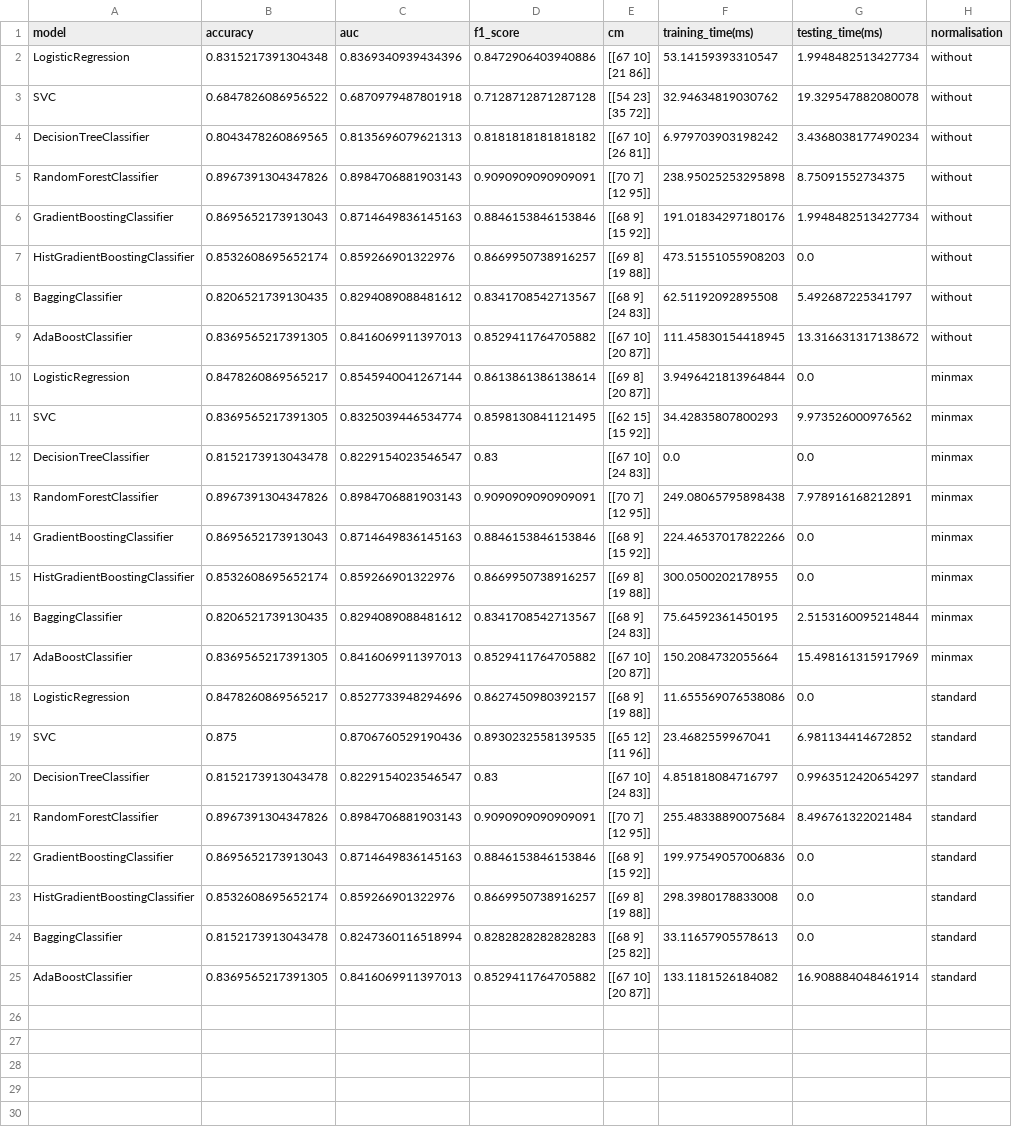
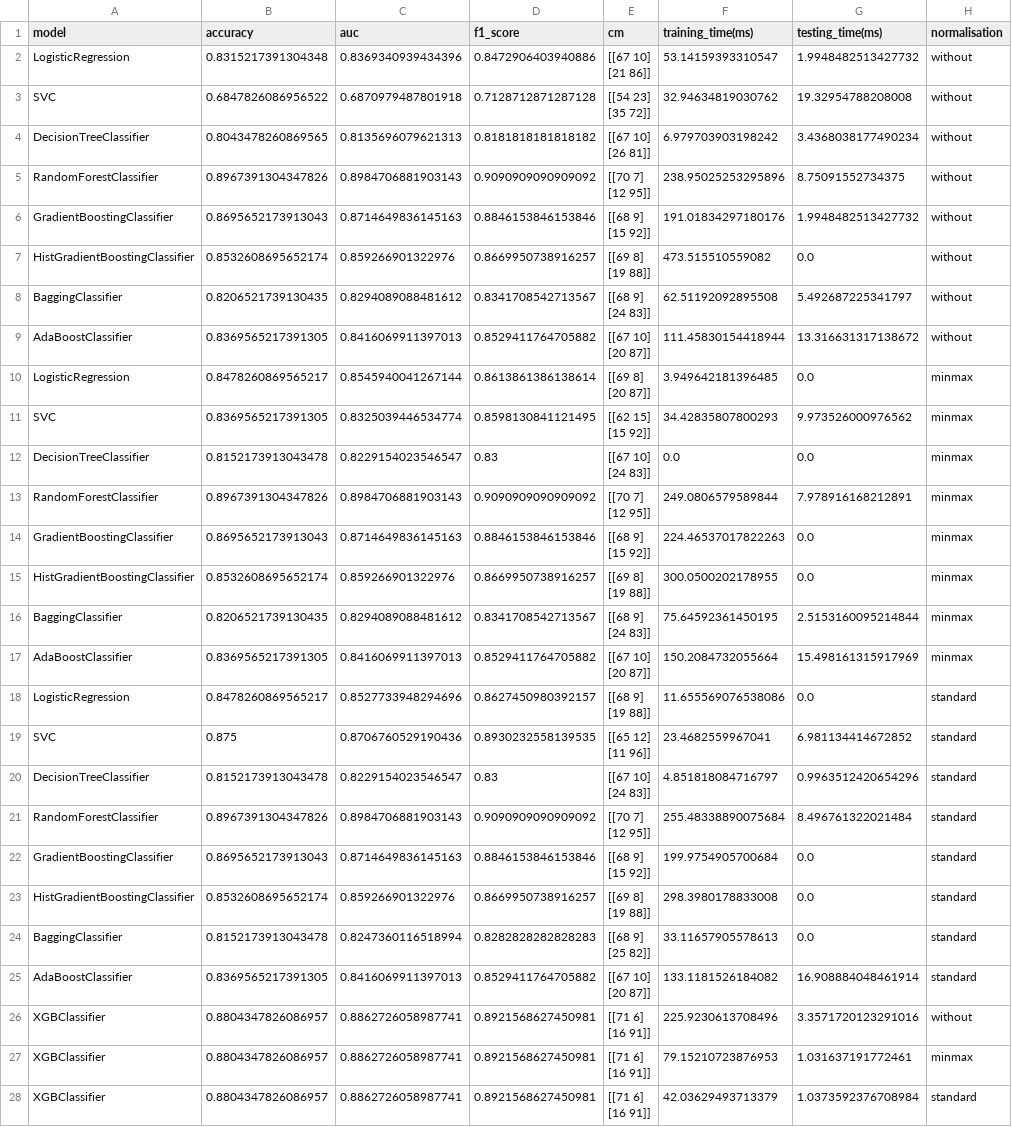
Before and after one commit to MsChabane/heart_disease_prediction, a CSV file: result/exp1.csv, drawn as a sheet.

```diff
--- a/result/exp1.csv
+++ b/result/exp1.csv
@@ -1,20 +1,20 @@
 model,accuracy,auc,f1_score,cm,training_time(ms),testing_time(ms),normalisation
-LogisticRegression,0.8315217391304348,0.8369340939434396,0.8472906403940886,"[[67 10]
- [21 86]]",53.14159393310547,1.9948482513427734,without
-SVC,0.6847826086956522,0.6870979487801918,0.7128712871287128,"[[54 23]
- [35 72]]",32.94634819030762,19.329547882080078,without
+LogisticRegression,0.8315217391304348,0.8369340939434396,0.8472906403940886,"[[67 10]
+ [21 86]]",53.14159393310547,1.9948482513427732,without
+SVC,0.6847826086956522,0.6870979487801918,0.7128712871287128,"[[54 23]
+ [35 72]]",32.94634819030762,19.32954788208008,without
 DecisionTreeClassifier,0.8043478260869565,0.8135696079621313,0.8181818181818182,"[[67 10]
  [26 81]]",6.979703903198242,3.4368038177490234,without
-RandomForestClassifier,0.8967391304347826,0.8984706881903143,0.9090909090909091,"[[70  7]
- [12 95]]",238.95025253295898,8.75091552734375,without
-GradientBoostingClassifier,0.8695652173913043,0.8714649836145163,0.8846153846153846,"[[68  9]
- [15 92]]",191.01834297180176,1.9948482513427734,without
-HistGradientBoostingClassifier,0.8532608695652174,0.859266901322976,0.8669950738916257,"[[69  8]
- [19 88]]",473.51551055908203,0.0,without
+RandomForestClassifier,0.8967391304347826,0.8984706881903143,0.9090909090909092,"[[70  7]
+ [12 95]]",238.95025253295896,8.75091552734375,without
+GradientBoostingClassifier,0.8695652173913043,0.8714649836145163,0.8846153846153846,"[[68  9]
+ [15 92]]",191.01834297180176,1.9948482513427732,without
+HistGradientBoostingClassifier,0.8532608695652174,0.859266901322976,0.8669950738916257,"[[69  8]
+ [19 88]]",473.515510559082,0.0,without
 BaggingClassifier,0.8206521739130435,0.8294089088481612,0.8341708542713567,"[[68  9]
  [24 83]]",62.51192092895508,5.492687225341797,without
-AdaBoostClassifier,0.8369565217391305,0.8416069911397013,0.8529411764705882,"[[67 10]
- [20 87]]",111.45830154418945,13.316631317138672,without
-LogisticRegression,0.8478260869565217,0.8545940041267144,0.8613861386138614,"[[69  8]
- [20 87]]",3.9496421813964844,0.0,minmax
+AdaBoostClassifier,0.8369565217391305,0.8416069911397013,0.8529411764705882,"[[67 10]
+ [20 87]]",111.45830154418944,13.316631317138672,without
+LogisticRegression,0.8478260869565217,0.8545940041267144,0.8613861386138614,"[[69  8]
+ [20 87]]",3.949642181396485,0.0,minmax
 SVC,0.8369565217391305,0.8325039446534774,0.8598130841121495,"[[62 15]
@@ -23,6 +23,6 @@ DecisionTreeClassifier,0.8152173913043478,0.8229154023546547,0.83,"[[67 10]
  [24 83]]",0.0,0.0,minmax
-RandomForestClassifier,0.8967391304347826,0.8984706881903143,0.9090909090909091,"[[70  7]
- [12 95]]",249.08065795898438,7.978916168212891,minmax
-GradientBoostingClassifier,0.8695652173913043,0.8714649836145163,0.8846153846153846,"[[68  9]
- [15 92]]",224.46537017822266,0.0,minmax
+RandomForestClassifier,0.8967391304347826,0.8984706881903143,0.9090909090909092,"[[70  7]
+ [12 95]]",249.0806579589844,7.978916168212891,minmax
+GradientBoostingClassifier,0.8695652173913043,0.8714649836145163,0.8846153846153846,"[[68  9]
+ [15 92]]",224.46537017822263,0.0,minmax
 HistGradientBoostingClassifier,0.8532608695652174,0.859266901322976,0.8669950738916257,"[[69  8]
@@ -37,8 +37,8 @@ SVC,0.875,0.8706760529190436,0.8930232558139535,"[[65 12]
  [11 96]]",23.4682559967041,6.981134414672852,standard
-DecisionTreeClassifier,0.8152173913043478,0.8229154023546547,0.83,"[[67 10]
- [24 83]]",4.851818084716797,0.9963512420654297,standard
-RandomForestClassifier,0.8967391304347826,0.8984706881903143,0.9090909090909091,"[[70  7]
- [12 95]]",255.48338890075684,8.496761322021484,standard
-GradientBoostingClassifier,0.8695652173913043,0.8714649836145163,0.8846153846153846,"[[68  9]
- [15 92]]",199.97549057006836,0.0,standard
+DecisionTreeClassifier,0.8152173913043478,0.8229154023546547,0.83,"[[67 10]
+ [24 83]]",4.851818084716797,0.9963512420654296,standard
+RandomForestClassifier,0.8967391304347826,0.8984706881903143,0.9090909090909092,"[[70  7]
+ [12 95]]",255.48338890075684,8.496761322021484,standard
+GradientBoostingClassifier,0.8695652173913043,0.8714649836145163,0.8846153846153846,"[[68  9]
+ [15 92]]",199.9754905700684,0.0,standard
 HistGradientBoostingClassifier,0.8532608695652174,0.859266901322976,0.8669950738916257,"[[69  8]
@@ -49 +49,7 @@ AdaBoostClassifier,0.8369565217391305,0.8416069911397013,0.8529411764705882,"[[6
  [20 87]]",133.1181526184082,16.908884048461914,standard
+XGBClassifier,0.8804347826086957,0.8862726058987741,0.8921568627450981,"[[71  6]
+ [16 91]]",225.9230613708496,3.3571720123291016,without
+XGBClassifier,0.8804347826086957,0.8862726058987741,0.8921568627450981,"[[71  6]
+ [16 91]]",79.15210723876953,1.031637191772461,minmax
+XGBClassifier,0.8804347826086957,0.8862726058987741,0.8921568627450981,"[[71  6]
+ [16 91]]",42.03629493713379,1.0373592376708984,standard
```
Also changed, not shown: result/exp2.csv, result/exp3.csv, 6 other files.
